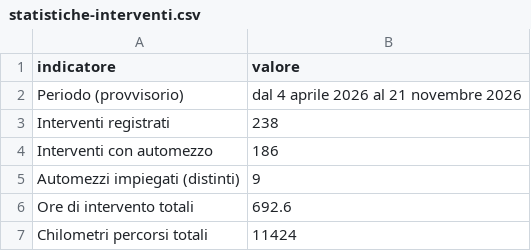
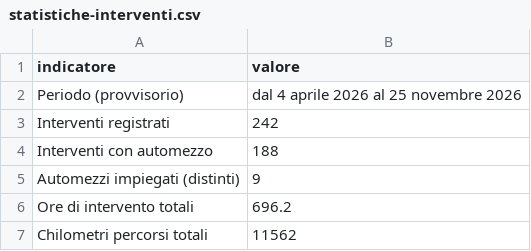
Before and after one commit to SviluppoItaliaDigitale/sito-pc-genzano, a CSV file: static/open-data/statistiche-interventi.csv, drawn as a sheet.

```diff
--- a/static/open-data/statistiche-interventi.csv
+++ b/static/open-data/statistiche-interventi.csv
@@ -1,7 +1,7 @@
 indicatore,valore
-Periodo (provvisorio),dal 4 aprile 2026 al 21 novembre 2026
-Interventi registrati,238
-Interventi con automezzo,186
+Periodo (provvisorio),dal 4 aprile 2026 al 25 novembre 2026
+Interventi registrati,242
+Interventi con automezzo,188
 Automezzi impiegati (distinti),9
-Ore di intervento totali,692.6
-Chilometri percorsi totali,11424
+Ore di intervento totali,696.2
+Chilometri percorsi totali,11562
```
Also changed, not shown: static/open-data/automezzi-impiegati.csv, static/open-data/interventi-per-tipologia.csv, 11 other files.
